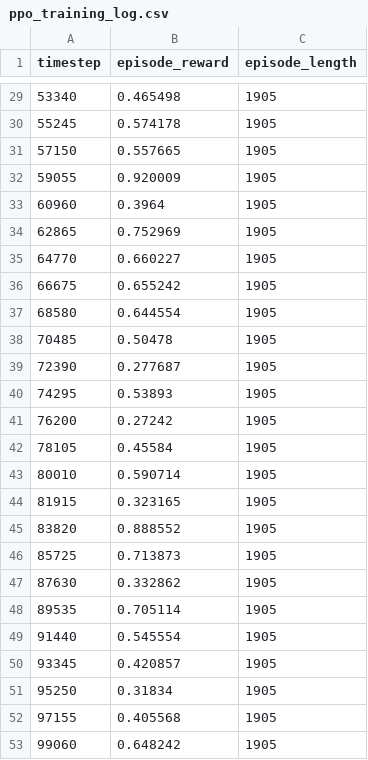
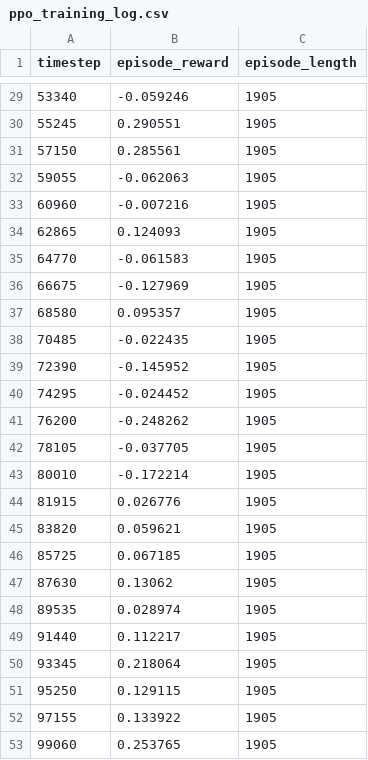
Before and after one commit to sehumah/deeptrade, a CSV file: results/ppo_training_log.csv, drawn as a sheet; only a part is shown, gaps mark what is left out; the diff covers the shown part only.

```diff
--- a/results/ppo_training_log.csv
+++ b/results/ppo_training_log.csv
@@ -29,25 +29,25 @@ timestep,episode_reward,episode_length
-53340,0.465498,1905
-55245,0.574178,1905
-57150,0.557665,1905
-59055,0.920009,1905
-60960,0.3964,1905
-62865,0.752969,1905
-64770,0.660227,1905
-66675,0.655242,1905
-68580,0.644554,1905
-70485,0.50478,1905
-72390,0.277687,1905
-74295,0.53893,1905
-76200,0.27242,1905
-78105,0.45584,1905
-80010,0.590714,1905
-81915,0.323165,1905
-83820,0.888552,1905
-85725,0.713873,1905
-87630,0.332862,1905
-89535,0.705114,1905
-91440,0.545554,1905
-93345,0.420857,1905
-95250,0.31834,1905
-97155,0.405568,1905
-99060,0.648242,1905
+53340,-0.059246,1905
+55245,0.290551,1905
+57150,0.285561,1905
+59055,-0.062063,1905
+60960,-0.007216,1905
+62865,0.124093,1905
+64770,-0.061583,1905
+66675,-0.127969,1905
+68580,0.095357,1905
+70485,-0.022435,1905
+72390,-0.145952,1905
+74295,-0.024452,1905
+76200,-0.248262,1905
+78105,-0.037705,1905
+80010,-0.172214,1905
+81915,0.026776,1905
+83820,0.059621,1905
+85725,0.067185,1905
+87630,0.13062,1905
+89535,0.028974,1905
+91440,0.112217,1905
+93345,0.218064,1905
+95250,0.129115,1905
+97155,0.133922,1905
+99060,0.253765,1905
```
Also changed, not shown: 27 edited cells elsewhere in this file, results/baseline_comparison.csv, 14 other files.
